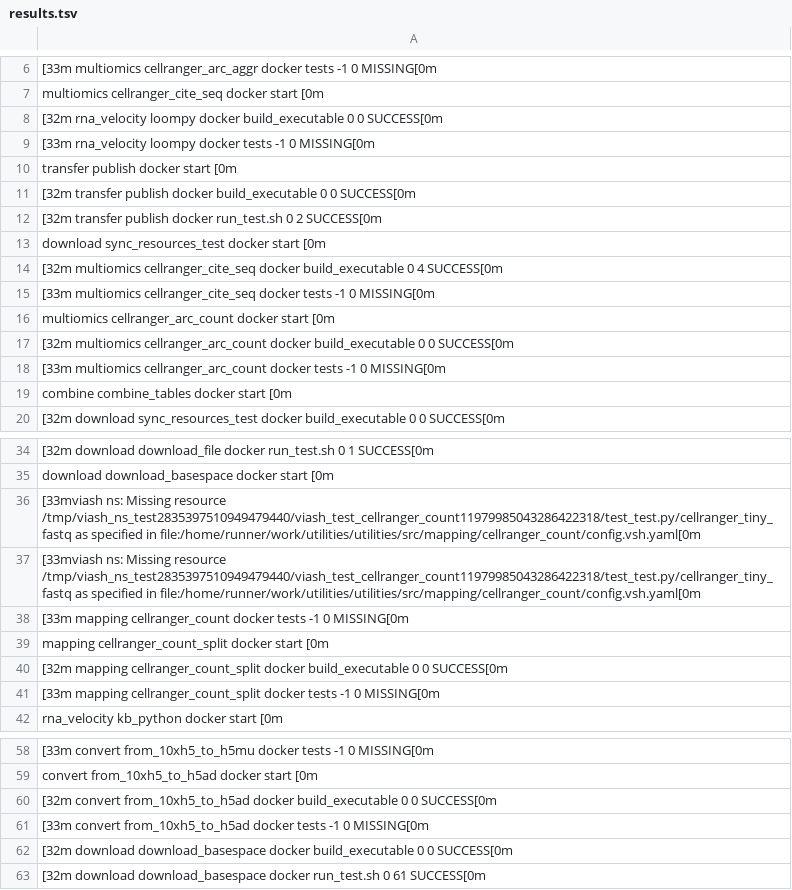
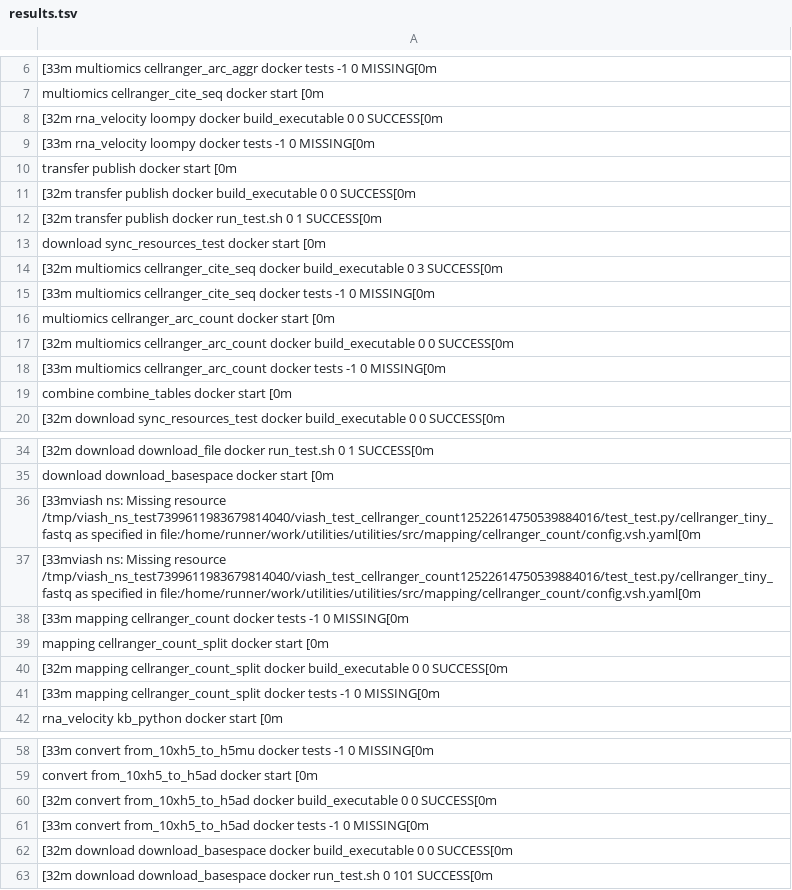
Before and after one commit to TrellixVulnTeam/utilities_CP0O, a TSV file: check_results/results.tsv, drawn as a sheet; only a part is shown, gaps mark what is left out; the diff covers the shown part only; the diff names each change by its address in the sheet, - before the commit and + after, or states it on an @@ line.

```diff
--- a/check_results/results.tsv
+++ b/check_results/results.tsv
-A12: …run_test.sh 0 2 SUCCESS[0m
+A12: …run_test.sh 0 1 SUCCESS[0m
-A14: …build_executable 0 4 SUCCESS[0m
+A14: …build_executable 0 3 SUCCESS[0m
-A36:A37: …Missing resource /tmp/viash_ns_test2835397510949479440/viash_test_cellranger_count11979985043286422318/test_test.py/cellranger_tiny_fastq as specified…
+A36:A37: …Missing resource /tmp/viash_ns_test7399611983679814040/viash_test_cellranger_count12522614750539884016/test_test.py/cellranger_tiny_fastq as specified…
-A63: …run_test.sh 0 61 SUCCESS[0m
+A63: …run_test.sh 0 101 SUCCESS[0m
```
Also changed, not shown: 3 added rows, 3 removed rows and 7 edited cells elsewhere in this file, 50 other files.
